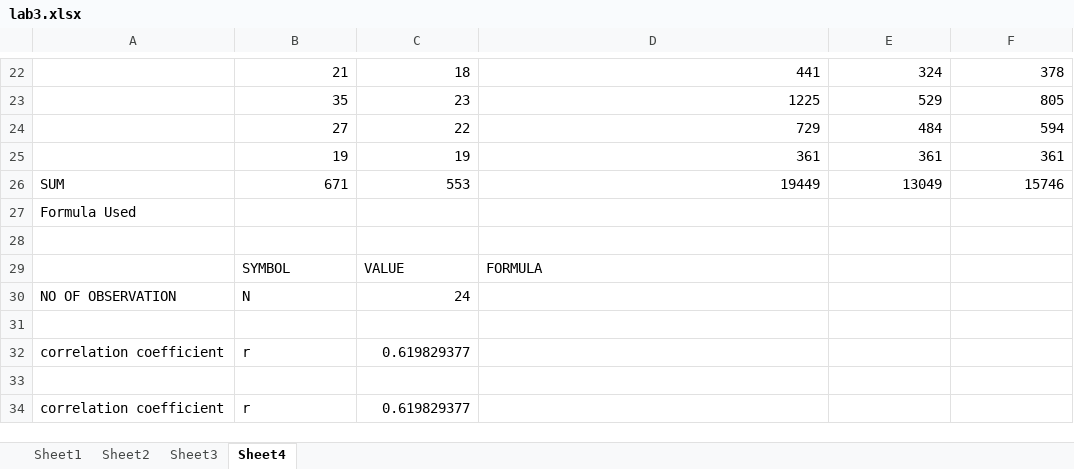
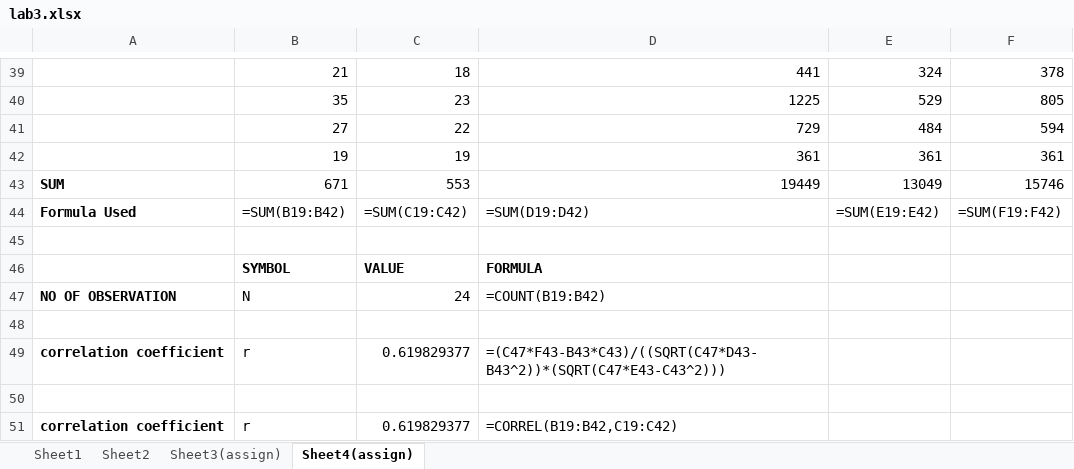
Before and after one commit to salimshre/BCE, an Excel workbook: Fourth Semester/static and probability/lab3/lab3.xlsx, sheet Sheet4(assign), drawn as a sheet; only a part is shown, gaps mark what is left out; values as stored, in another font and other column widths than the file's, no borders; removed rows and columns are numbered as before the commit, all else as after; the diff covers the shown part only; the diff names each change by its address in the sheet, - before the commit and + after, or states it on an @@ line.

```diff
--- a/Fourth Semester/static and probability/lab3/lab3.xlsx (sheet Sheet4(assign))
+++ b/Fourth Semester/static and probability/lab3/lab3.xlsx (sheet Sheet4(assign))
-sheet tab: Sheet3
+sheet tab: Sheet3(assign)
-sheet tab: Sheet4
+sheet tab: Sheet4(assign)
-A43 bold: off
+A43 bold: on
-row 27: Formula Used
+row 44: Formula Used | =SUM(B19:B42) | =SUM(C19:C42) | =SUM(D19:D42) | =SUM(E19:E42) | =SUM(F19:F42)
-B46:D46 bold: off
+B46:D46 bold: on
-A47 bold: off
+A47 bold: on
-D47: (empty)
+D47: =COUNT(B19:B42)
-A49 bold: off
+A49 bold: on
-D49: (empty)
+D49: =(C47*F43-B43*C43)/((SQRT(C47*D43-B43^2))*(SQRT(C47*E43-C43^2)))
-A51 bold: off
+A51 bold: on
-D51: (empty)
+D51: =CORREL(B19:B42,C19:C42)
```
Also changed, not shown: 17 added rows and cell formats elsewhere in this sheet, sheet Sheet3(assign), formulas that keep their value, charts or pictures, 16 other files.
